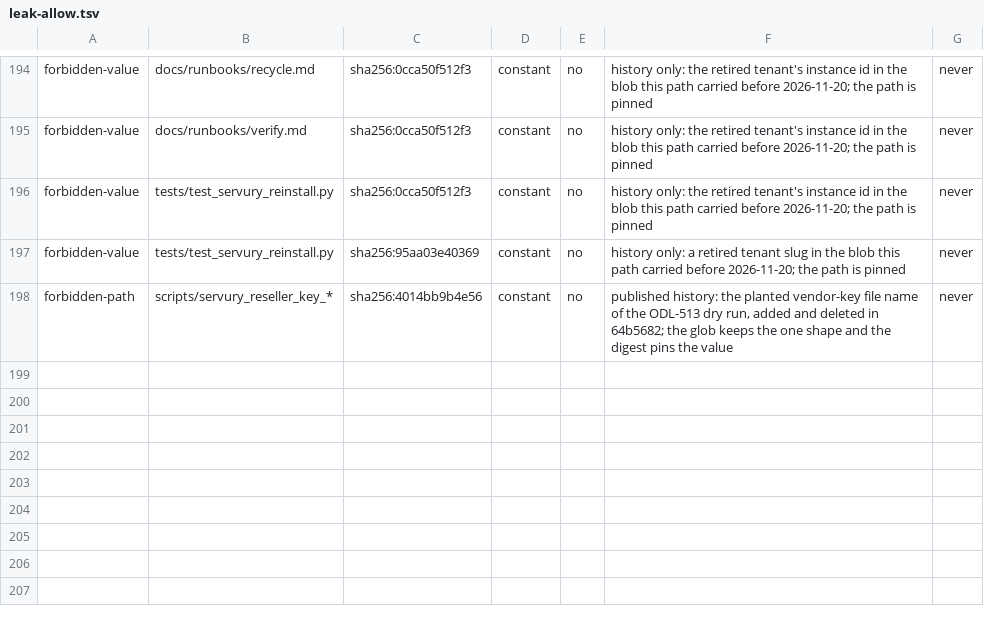
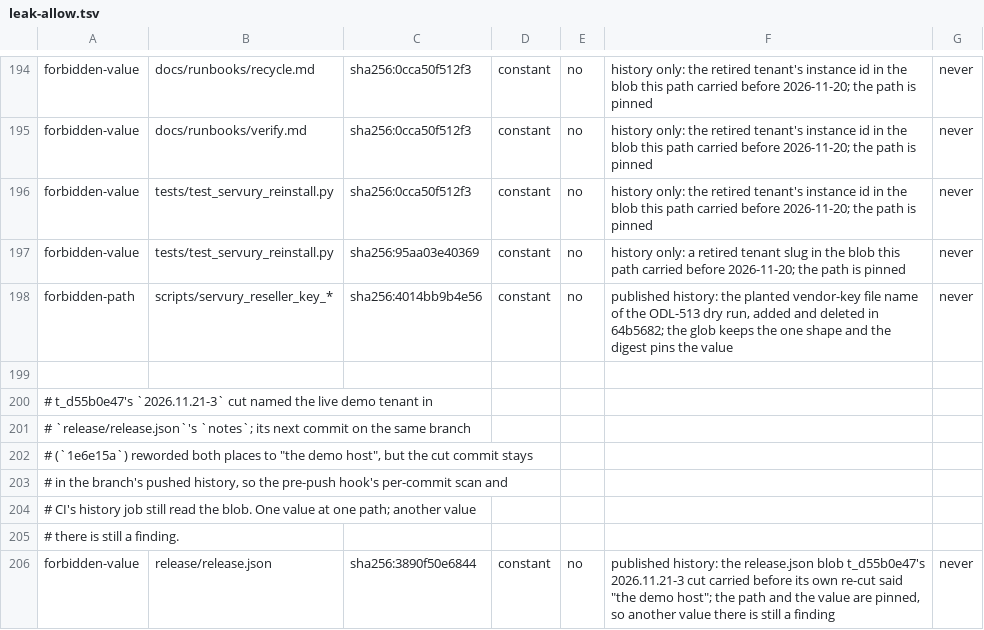
Before and after one commit to Odile-AI/odile, a TSV file: leak-allow.tsv, drawn as a sheet; only a part is shown, gaps mark what is left out; the diff names each change by its address in the sheet, - before the commit and + after, or states it on an @@ line.

Commit message:
t_c403b6f6: allowlist the 2026.11.21-3 cut's release.json blob in published history
t_d55b0e47's `2026.11.21-3` cut put the live demo tenant's slug in the `notes`
of `release/release.json`. Its own next commit on the branch (`1e6e15a`) reworded
that note to "the demo host", so the branch's tree is clean and a tree scan
passes. The cut commit itself is still in the branch's pushed history: the
pre-push hook's third surface (each outgoing commit's own added lines) and CI's
`history-secrets` job both read the blob, and a reword cannot scrub a pushed
commit. Measured on `odl/verify-run-sandbox` at `1e6e15a`:
`git log --format= -p 1a7c7d8..1e6e15a | leak_scan.py --stdin-patch` reported
`FINDING forbidden-value release/release.json:6 sha256:3890f50e6844 (tenant-slug)`.

One row, path-pinned and value-pinned, in the file's own history-only shape: the
digest still names exactly one value, so a different value at that path is still
a finding. No other row moves, and the release.json row is not a wildcard.

```diff
--- a/leak-allow.tsv
+++ b/leak-allow.tsv
+row 199: (empty)
+row 200: # t_d55b0e47's `2026.11.21-3` cut named the live demo tenant in
+row 201: # `release/release.json`'s `notes`; its next commit on the same branch
+row 202: # (`1e6e15a`) reworded both places to "the demo host", but the cut commit stays
+row 203: # in the branch's pushed history, so the pre-push hook's per-commit scan and
+row 204: # CI's history job still read the blob. One value at one path; another value
+row 205: # there is still a finding.
+row 206: forbidden-value | release/release.json | sha256:3890f50e6844 | constant | no | published history: the release.json blob t_d55b0e47's 2026.11.21-3 cut carried before its own re-cut said "the demo host"; the path and the value are pinned, so another value there is still a finding | never
```
